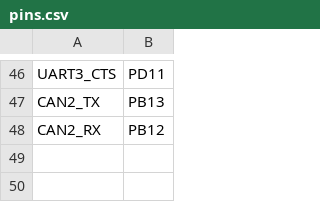
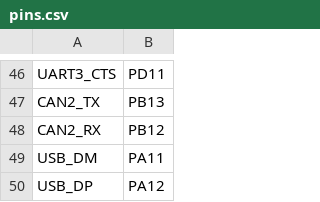
Before and after one commit to sipeed/MaixPy-v1, a CSV file: ports/stm32/boards/CERB40/pins.csv, drawn as a sheet; only a part is shown, gaps mark what is left out; the diff names each change by its address in the sheet, - before the commit and + after, or states it on an @@ line.

Commit message:
stm32/boards: Update pins.csv to include USB pins where needed.

```diff
--- a/ports/stm32/boards/CERB40/pins.csv
+++ b/ports/stm32/boards/CERB40/pins.csv
+row 49: USB_DM | PA11
+row 50: USB_DP | PA12
```
Also changed, not shown: ports/stm32/boards/NETDUINO_PLUS_2/pins.csv, ports/stm32/boards/OLIMEX_E407/pins.csv, 5 other files.
